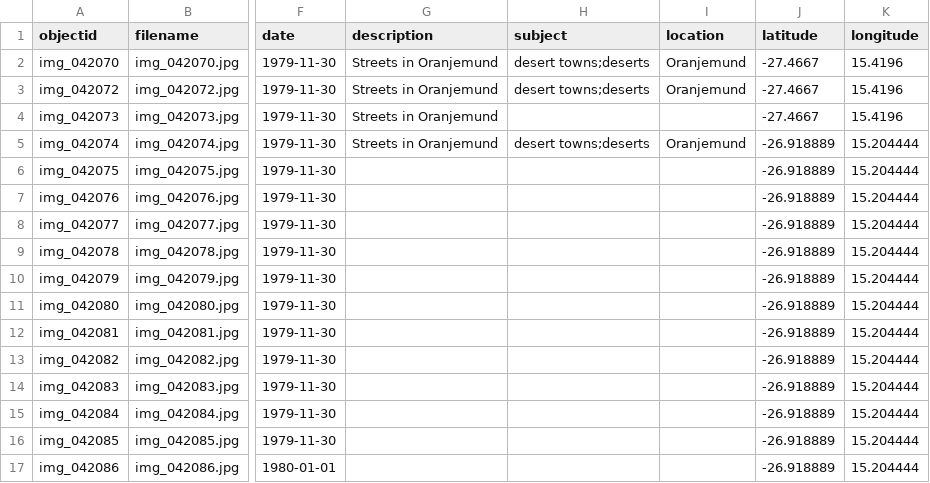
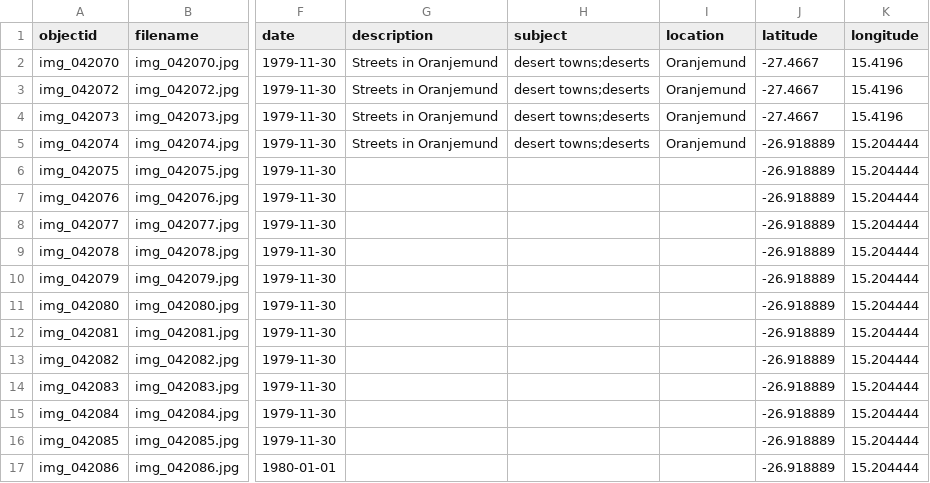
Before and after one commit to etanus11/deserts, a CSV file: _data/namibdesert.csv, drawn as a sheet; only a part is shown, gaps mark what is left out; the diff names each change by its address in the sheet, - before the commit and + after, or states it on an @@ line.

Commit message:
Update namibdesert.csv

```diff
--- a/_data/namibdesert.csv
+++ b/_data/namibdesert.csv
-H4 (subject): (empty)
+H4 (subject): desert towns;deserts
-I4 (location): (empty)
+I4 (location): Oranjemund
```
